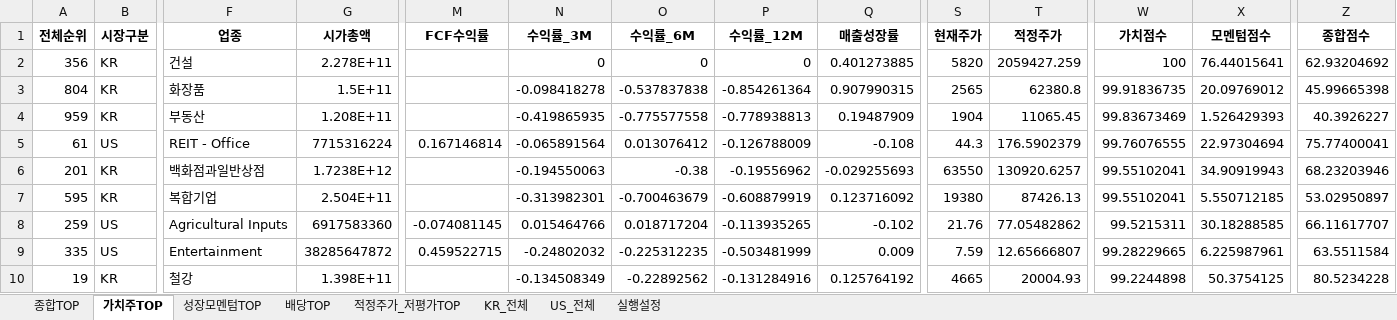
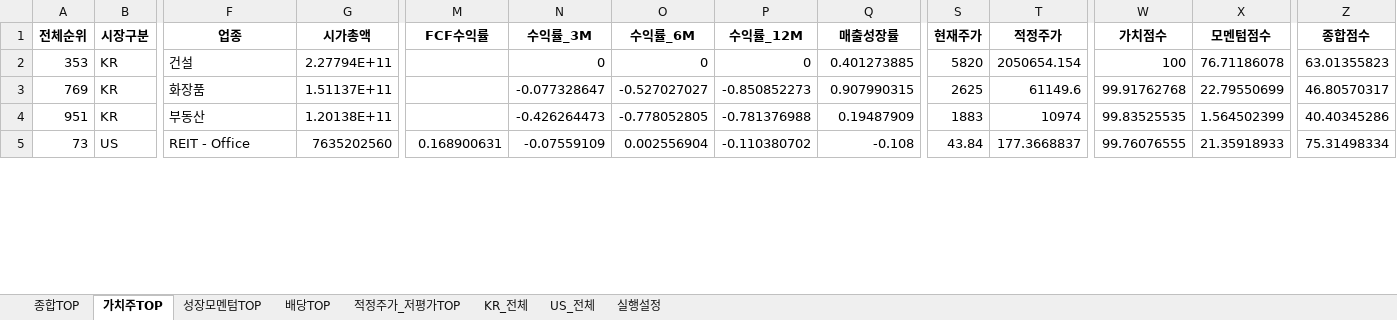
Before and after one commit to cskono1csm/stock-scanner, an Excel workbook: docs/reports/latest.xlsx, sheet 가치주TOP, drawn as a sheet; only a part is shown, gaps mark what is left out; values as stored, in another font and other column widths than the file's, no borders; removed rows and columns are numbered as before the commit, all else as after; rows hold the shown columns only; the diff covers the shown part only; the diff names each change by its address in the sheet, - before the commit and + after, or states it on an @@ line.

```diff
--- a/docs/reports/latest.xlsx (sheet 가치주TOP)
+++ b/docs/reports/latest.xlsx (sheet 가치주TOP)
-A2 (전체순위): 356
+A2 (전체순위): 353
-G2 (시가총액): 2.278E+11
+G2 (시가총액): 2.27794E+11
-T2 (적정주가): 2059427.259
+T2 (적정주가): 2050654.154
-X2 (모멘텀점수): 76.44015641
+X2 (모멘텀점수): 76.71186078
-Z2 (종합점수): 62.93204692
+Z2 (종합점수): 63.01355823
-A3 (전체순위): 804
+A3 (전체순위): 769
-G3 (시가총액): 1.5E+11
+G3 (시가총액): 1.51137E+11
-N3 (수익률_3M): -0.098418278
+N3 (수익률_3M): -0.077328647
-O3 (수익률_6M): -0.537837838
+O3 (수익률_6M): -0.527027027
-P3 (수익률_12M): -0.854261364
+P3 (수익률_12M): -0.850852273
-S3 (현재주가): 2565
+S3 (현재주가): 2625
-T3 (적정주가): 62380.8
+T3 (적정주가): 61149.6
-W3 (가치점수): 99.91836735
+W3 (가치점수): 99.91762768
-X3 (모멘텀점수): 20.09769012
+X3 (모멘텀점수): 22.79550699
-Z3 (종합점수): 45.99665398
+Z3 (종합점수): 46.80570317
-A4 (전체순위): 959
+A4 (전체순위): 951
-G4 (시가총액): 1.208E+11
+G4 (시가총액): 1.20138E+11
-N4 (수익률_3M): -0.419865935
+N4 (수익률_3M): -0.426264473
-O4 (수익률_6M): -0.775577558
+O4 (수익률_6M): -0.778052805
-P4 (수익률_12M): -0.778938813
+P4 (수익률_12M): -0.781376988
-S4 (현재주가): 1904
+S4 (현재주가): 1883
-T4 (적정주가): 11065.45
+T4 (적정주가): 10974
-W4 (가치점수): 99.83673469
+W4 (가치점수): 99.83525535
-X4 (모멘텀점수): 1.526429393
+X4 (모멘텀점수): 1.564502399
-Z4 (종합점수): 40.3926227
+Z4 (종합점수): 40.40345286
-row 5: 61 | US | REIT - Office | 7715316224 | 0.167146814 | -0.065891564 | 0.013076412 | -0.126788009 | -0.108 | 44.3 | 176.5902379 | 99.76076555 | 22.97304694 | 75.77400041
-row 6: 201 | KR | 백화점과일반상점 | 1.7238E+12 |  | -0.194550063 | -0.38 | -0.19556962 | -0.029255693 | 63550 | 130920.6257 | 99.55102041 | 34.90919943 | 68.23203946
-row 7: 595 | KR | 복합기업 | 2.504E+11 |  | -0.313982301 | -0.700463679 | -0.608879919 | 0.123716092 | 19380 | 87426.13 | 99.55102041 | 5.550712185 | 53.02950897
-row 8: 259 | US | Agricultural Inputs | 6917583360 | -0.074081145 | 0.015464766 | 0.018717204 | -0.113935265 | -0.102 | 21.76 | 77.05482862 | 99.5215311 | 30.18288585 | 66.11617707
-row 9: 335 | US | Entertainment | 38285647872 | 0.459522715 | -0.24802032 | -0.225312235 | -0.503481999 | 0.009 | 7.59 | 12.65666807 | 99.28229665 | 6.225987961 | 63.5511584
-row 10: 19 | KR | 철강 | 1.398E+11 |  | -0.134508349 | -0.22892562 | -0.131284916 | 0.125764192 | 4665 | 20004.93 | 99.2244898 | 50.3754125 | 80.5234228
+row 5: 73 | US | REIT - Office | 7635202560 | 0.168900631 | -0.07559109 | 0.002556904 | -0.110380702 | -0.108 | 43.84 | 177.3668837 | 99.76076555 | 21.35918933 | 75.31498334
```
Also changed, not shown: 23 added rows, 18 removed rows and 38 edited cells elsewhere in this sheet, sheet KR_전체, sheet US_전체, sheet 종합TOP, sheet 배당TOP, sheet 적정주가_저평가TOP, sheet 성장모멘텀TOP, 1 more sheet, 1 other file.
